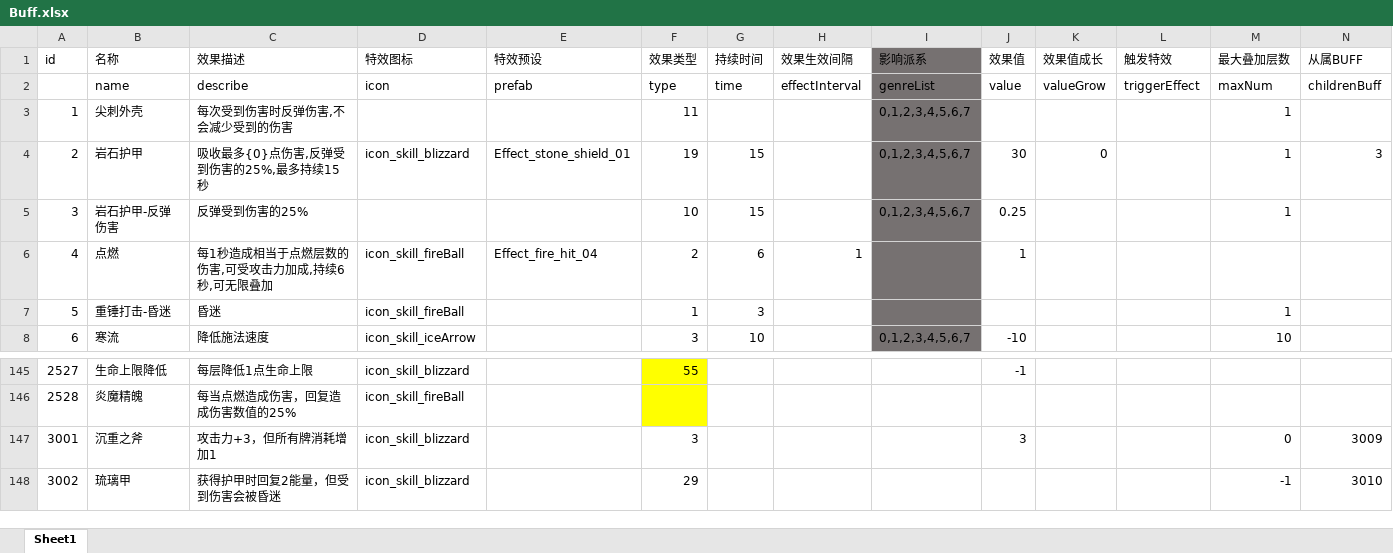
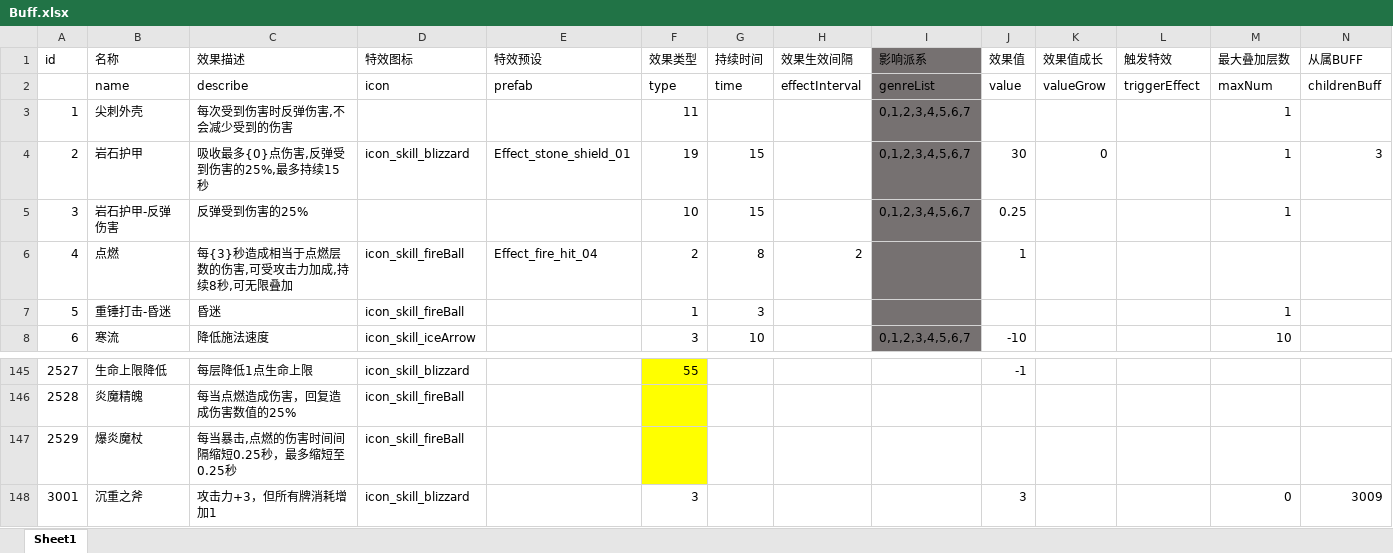
Before and after one commit to heizmoon/MagicPlay, an Excel workbook: Client/Assets/Data/Buff.xlsx, sheet Sheet1, drawn as a sheet; only a part is shown, gaps mark what is left out; the shorter side is filled out with more unchanged rows; values as stored, in another font and other column widths than the file's, no borders; rows hold the shown columns only; the diff names each change by its address in the sheet, - before the commit and + after, or states it on an @@ line.

Commit message:
更新
1.炎魔精魄：每当点燃造成伤害，回复造成伤害数值的25%
2.爆炎魔杖：每当暴击,点燃的伤害时间间隔缩短0.25秒，最多缩短至0.25秒
3.UIBattle中放弃战斗面板层级错误修复
4.loading Tips增加2条

```diff
--- a/Client/Assets/Data/Buff.xlsx (sheet Sheet1)
+++ b/Client/Assets/Data/Buff.xlsx (sheet Sheet1)
-C6 (效果描述): 每1秒造成相当于点燃层数的伤害,可受攻击力加成,持续6秒,可无限叠加
+C6 (效果描述): 每{3}秒造成相当于点燃层数的伤害,可受攻击力加成,持续8秒,可无限叠加
-G6 (持续时间): 6
+G6 (持续时间): 8
-H6 (效果生效间隔): 1
+H6 (效果生效间隔): 2
+row 147: 2529 | 爆炎魔杖 | 每当暴击,点燃的伤害时间间隔缩短0.25秒，最多缩短至0.25秒 | icon_skill_fireBall
```
Also changed, not shown: Client/Assets/Data/Ability.xlsx, Client/Assets/Data/Character.xlsx, 11 other files.
